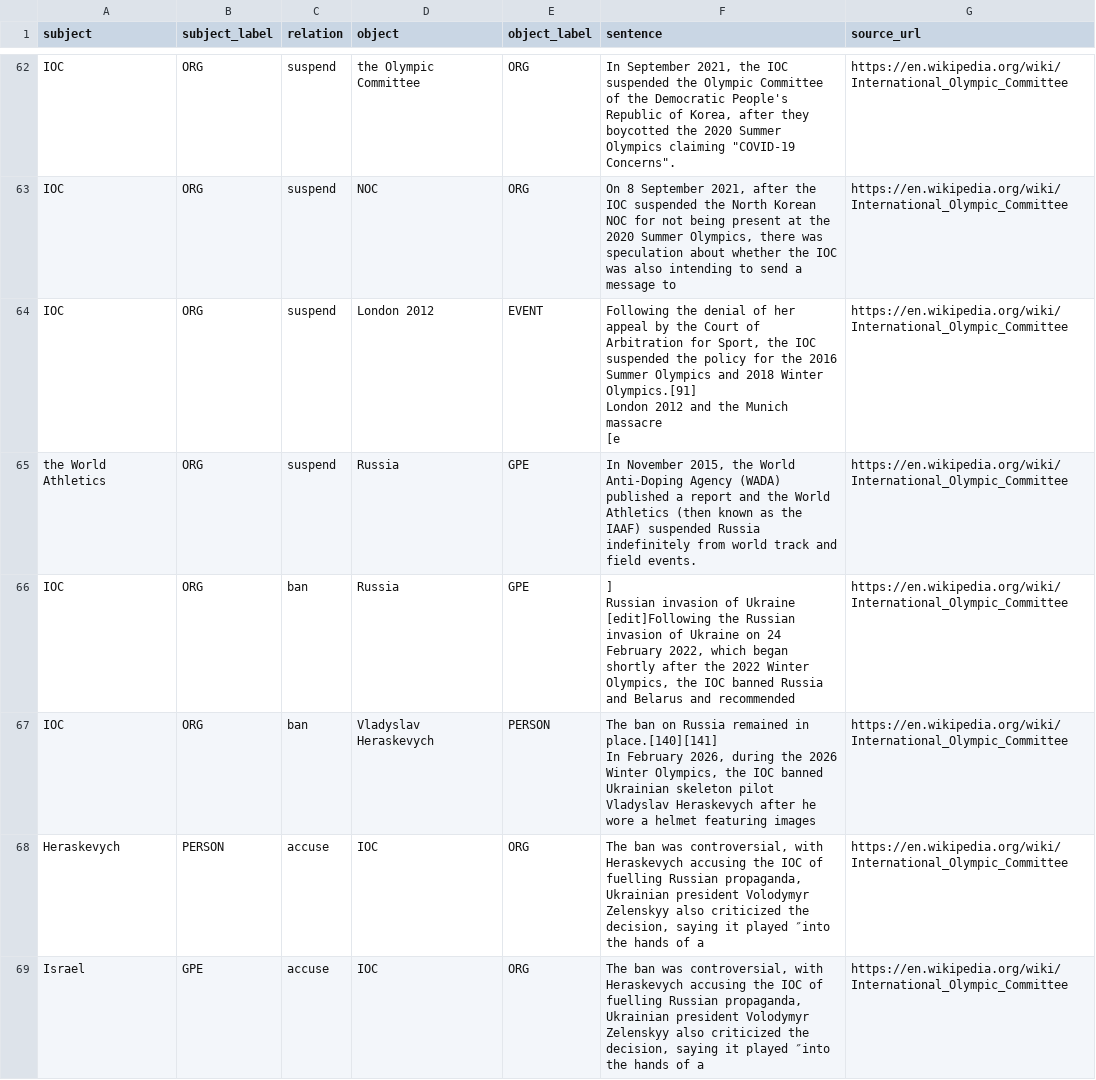
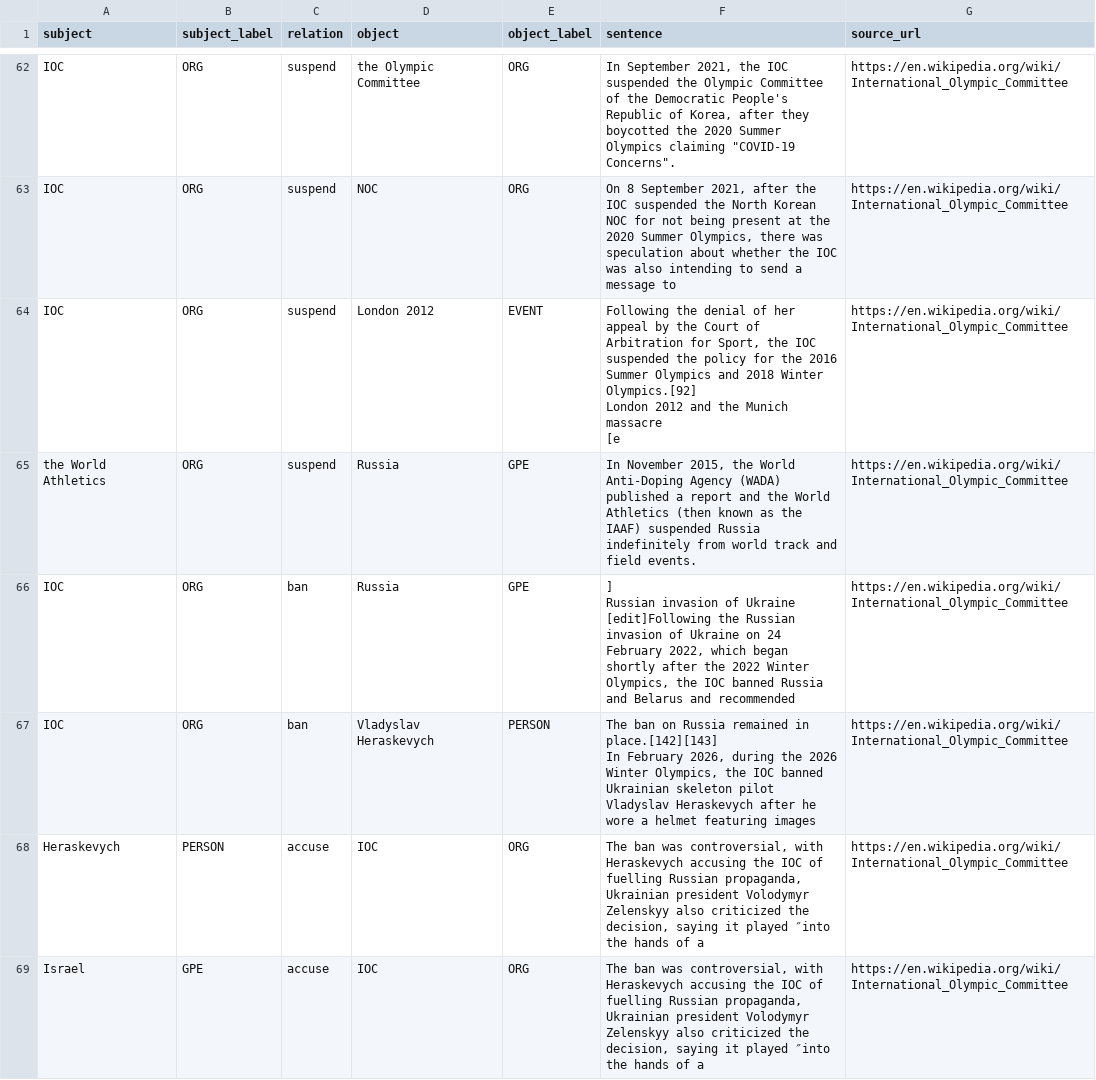
Before and after one commit to emiP-4/web_data_mining_project, a CSV file: data/samples/extracted_relations.csv, drawn as a sheet; only a part is shown, gaps mark what is left out; the diff covers the shown part only.

```diff
--- a/data/samples/extracted_relations.csv
+++ b/data/samples/extracted_relations.csv
@@ -89,5 +89,5 @@ IOC,ORG,suspend,the Olympic Committee,ORG,"In September 2021, the IOC suspended
 IOC,ORG,suspend,NOC,ORG,"On 8 September 2021, after the IOC suspended the North Korean NOC for not being present at the 2020 Summer Olympics, there was speculation about whether the IOC was also intending to send a message to",https://en.wikipedia.org/wiki/International_Olympic_Committee
-IOC,ORG,suspend,London 2012,EVENT,"Following the denial of her appeal by the Court of Arbitration for Sport, the IOC suspended the policy for the 2016 Summer Olympics and 2018 Winter Olympics.[91]
-London 2012 and the Munich massacre
-[e",https://en.wikipedia.org/wiki/International_Olympic_Committee
+IOC,ORG,suspend,London 2012,EVENT,"Following the denial of her appeal by the Court of Arbitration for Sport, the IOC suspended the policy for the 2016 Summer Olympics and 2018 Winter Olympics.[92]
+London 2012 and the Munich massacre
+[e",https://en.wikipedia.org/wiki/International_Olympic_Committee
 the World Athletics,ORG,suspend,Russia,GPE,"In November 2015, the World Anti-Doping Agency (WADA) published a report and the World Athletics (then known as the IAAF) suspended Russia indefinitely from world track and field events.",https://en.wikipedia.org/wiki/International_Olympic_Committee
@@ -96,4 +96,4 @@ Russian invasion of Ukraine
 [edit]Following the Russian invasion of Ukraine on 24 February 2022, which began shortly after the 2022 Winter Olympics, the IOC banned Russia and Belarus and recommended",https://en.wikipedia.org/wiki/International_Olympic_Committee
-IOC,ORG,ban,Vladyslav Heraskevych,PERSON,"The ban on Russia remained in place.[140][141]
-In February 2026, during the 2026 Winter Olympics, the IOC banned Ukrainian skeleton pilot Vladyslav Heraskevych after he wore a helmet featuring images ",https://en.wikipedia.org/wiki/International_Olympic_Committee
+IOC,ORG,ban,Vladyslav Heraskevych,PERSON,"The ban on Russia remained in place.[142][143]
+In February 2026, during the 2026 Winter Olympics, the IOC banned Ukrainian skeleton pilot Vladyslav Heraskevych after he wore a helmet featuring images ",https://en.wikipedia.org/wiki/International_Olympic_Committee
 Heraskevych,PERSON,accuse,IOC,ORG,"The ban was controversial, with Heraskevych accusing the IOC of fuelling Russian propaganda, Ukrainian president Volodymyr Zelenskyy also criticized the decision, saying it played ″into the hands of a",https://en.wikipedia.org/wiki/International_Olympic_Committee
```
Also changed, not shown: 1 added row, 2 removed rows and 1 edited cell elsewhere in this file, data/samples/extracted_knowledge.csv, 4 other files.
